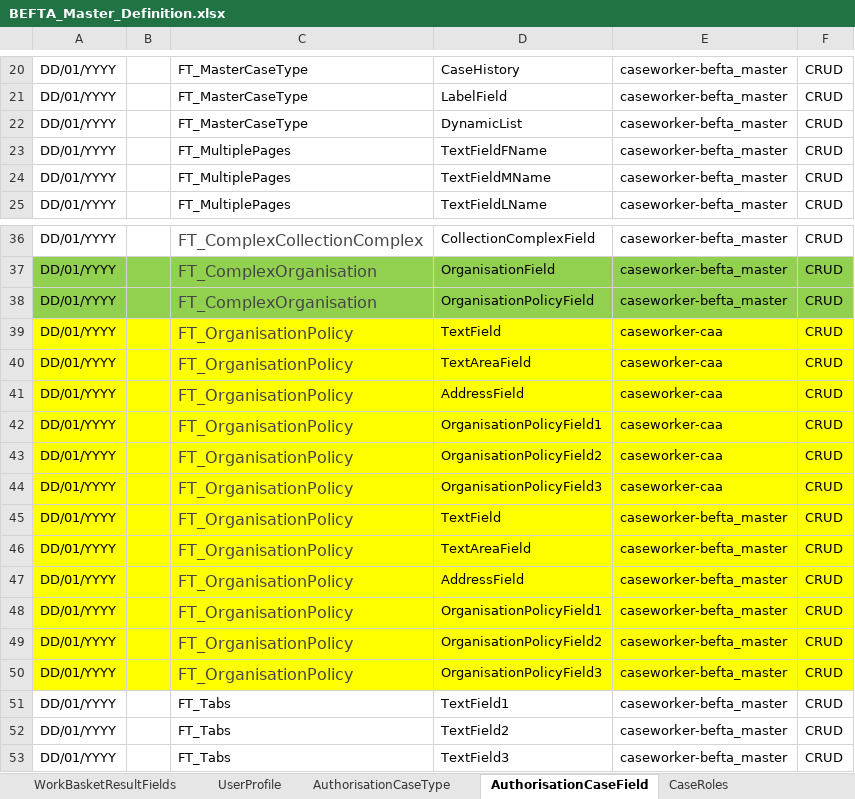
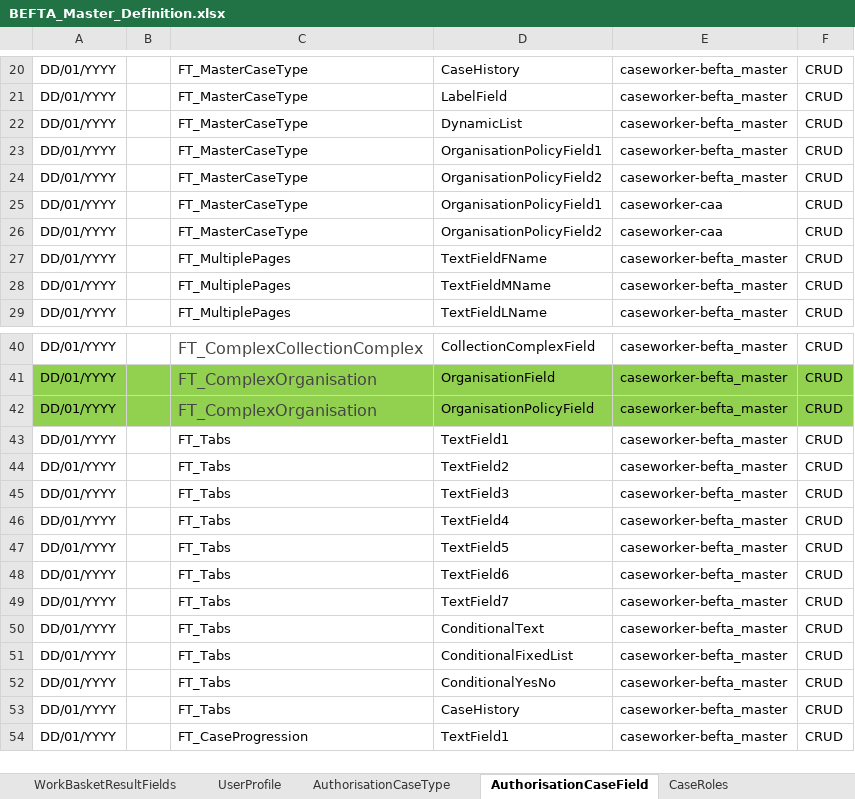
Before and after one commit to hmcts/befta-fw, an Excel workbook: src/main/resources/uk/gov/hmcts/befta/dse/ccd/definitions/excel/BEFTA_Master_Definition.xlsx, sheet AuthorisationCaseField, drawn as a sheet; only a part is shown, gaps mark what is left out; the shorter side is filled out with more unchanged rows; values as stored, in another font and other column widths than the file's, no borders; table styles not drawn; removed rows and columns are numbered as before the commit, all else as after; the diff names each change by its address in the sheet, - before the commit and + after, or states it on an @@ line.

Commit message:
Moved organisation policy field to MasterCaseType

```diff
--- a/src/main/resources/uk/gov/hmcts/befta/dse/ccd/definitions/excel/BEFTA_Master_Definition.xlsx (sheet AuthorisationCaseField)
+++ b/src/main/resources/uk/gov/hmcts/befta/dse/ccd/definitions/excel/BEFTA_Master_Definition.xlsx (sheet AuthorisationCaseField)
+row 23: DD/01/YYYY |  | FT_MasterCaseType | OrganisationPolicyField1 | caseworker-befta_master | CRUD
+row 24: DD/01/YYYY |  | FT_MasterCaseType | OrganisationPolicyField2 | caseworker-befta_master | CRUD
+row 25: DD/01/YYYY |  | FT_MasterCaseType | OrganisationPolicyField1 | caseworker-caa | CRUD
+row 26: DD/01/YYYY |  | FT_MasterCaseType | OrganisationPolicyField2 | caseworker-caa | CRUD
-row 39: DD/01/YYYY |  | FT_OrganisationPolicy | TextField | caseworker-caa | CRUD
-row 40: DD/01/YYYY |  | FT_OrganisationPolicy | TextAreaField | caseworker-caa | CRUD
-row 41: DD/01/YYYY |  | FT_OrganisationPolicy | AddressField | caseworker-caa | CRUD
-row 42: DD/01/YYYY |  | FT_OrganisationPolicy | OrganisationPolicyField1 | caseworker-caa | CRUD
-row 43: DD/01/YYYY |  | FT_OrganisationPolicy | OrganisationPolicyField2 | caseworker-caa | CRUD
-row 44: DD/01/YYYY |  | FT_OrganisationPolicy | OrganisationPolicyField3 | caseworker-caa | CRUD
-row 45: DD/01/YYYY |  | FT_OrganisationPolicy | TextField | caseworker-befta_master | CRUD
-row 46: DD/01/YYYY |  | FT_OrganisationPolicy | TextAreaField | caseworker-befta_master | CRUD
-row 47: DD/01/YYYY |  | FT_OrganisationPolicy | AddressField | caseworker-befta_master | CRUD
-row 48: DD/01/YYYY |  | FT_OrganisationPolicy | OrganisationPolicyField1 | caseworker-befta_master | CRUD
-row 49: DD/01/YYYY |  | FT_OrganisationPolicy | OrganisationPolicyField2 | caseworker-befta_master | CRUD
-row 50: DD/01/YYYY |  | FT_OrganisationPolicy | OrganisationPolicyField3 | caseworker-befta_master | CRUD
```
Also changed, not shown: sheet CaseEventToFields, sheet CaseField, sheet CaseTypeTab, sheet EventToComplexTypes, sheet AuthorisationCaseState, sheet AuthorisationCaseEvent, 9 more sheets.
